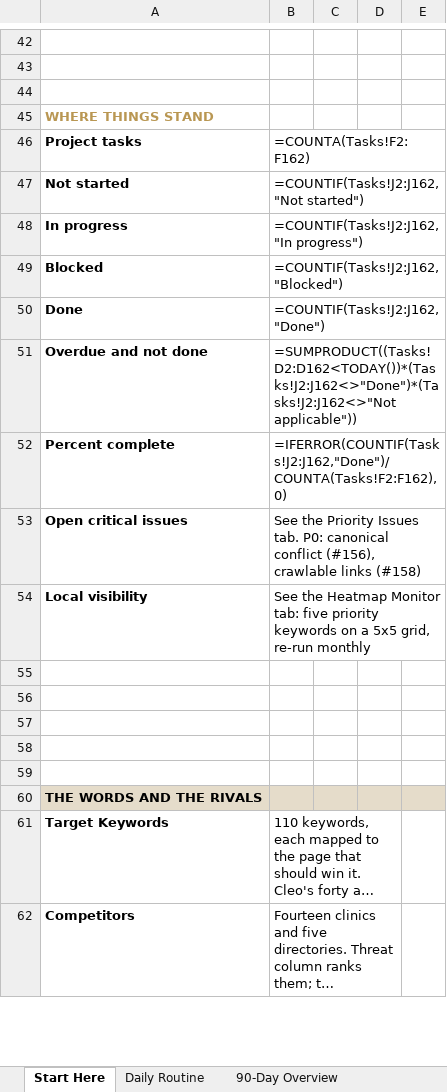
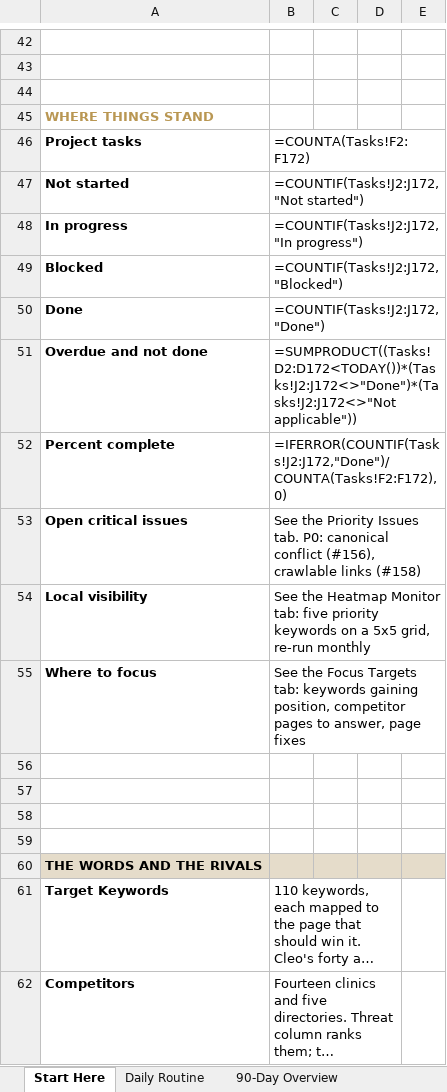
Before and after one commit to RepoKing23/CleoSheet, an Excel workbook: roadmap/SEO_Roadmap.xlsx, sheet Start Here, drawn as a sheet; only a part is shown, gaps mark what is left out; long unchanged cells end in …; values as stored, in another font and other column widths than the file's, no borders; formulas without a stored value are shown as written; conditional formats not drawn; the diff names each change by its address in the sheet, - before the commit and + after, or states it on an @@ line.

```diff
--- a/roadmap/SEO_Roadmap.xlsx (sheet Start Here)
+++ b/roadmap/SEO_Roadmap.xlsx (sheet Start Here)
-B46: =COUNTA(Tasks!F2:F162)
+B46: =COUNTA(Tasks!F2:F172)
-B47: =COUNTIF(Tasks!J2:J162,"Not started")
+B47: =COUNTIF(Tasks!J2:J172,"Not started")
-B48: =COUNTIF(Tasks!J2:J162,"In progress")
+B48: =COUNTIF(Tasks!J2:J172,"In progress")
-B49: =COUNTIF(Tasks!J2:J162,"Blocked")
+B49: =COUNTIF(Tasks!J2:J172,"Blocked")
-B50: =COUNTIF(Tasks!J2:J162,"Done")
+B50: =COUNTIF(Tasks!J2:J172,"Done")
-B51: =SUMPRODUCT((Tasks!D2:D162<TODAY())*(Tasks!J2:J162<>"Done")*(Tasks!J2:J162<>"Not applicable"))
+B51: =SUMPRODUCT((Tasks!D2:D172<TODAY())*(Tasks!J2:J172<>"Done")*(Tasks!J2:J172<>"Not applicable"))
-B52: =IFERROR(COUNTIF(Tasks!J2:J162,"Done")/COUNTA(Tasks!F2:F162),0)
+B52: =IFERROR(COUNTIF(Tasks!J2:J172,"Done")/COUNTA(Tasks!F2:F172),0)
-row 55: (empty)
+row 55: Where to focus | See the Focus Targets tab: keywords gaining position, competitor pages to answer, page fixes
```
Also changed, not shown: sheet Tasks, sheet Blogs, other sheet tabs, 1 other file.
